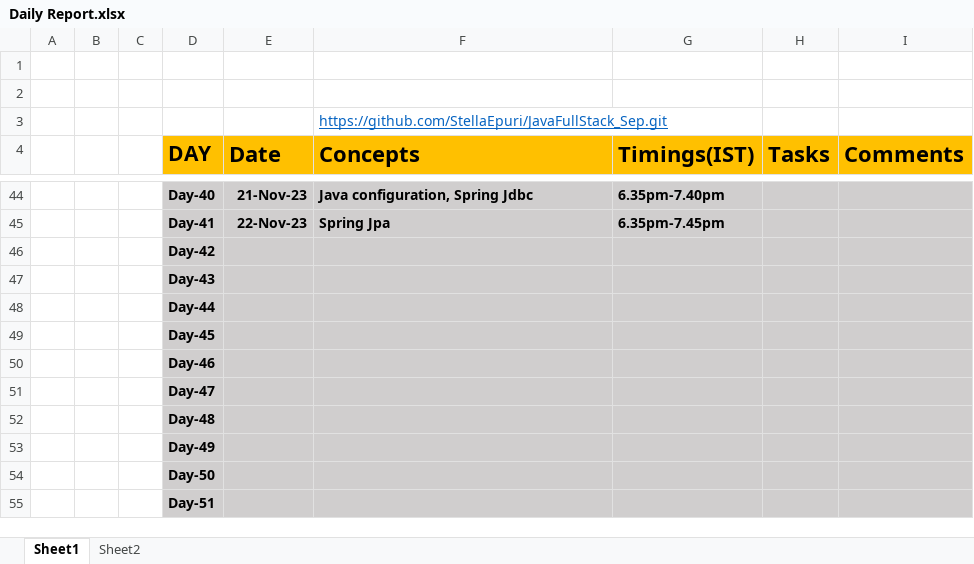
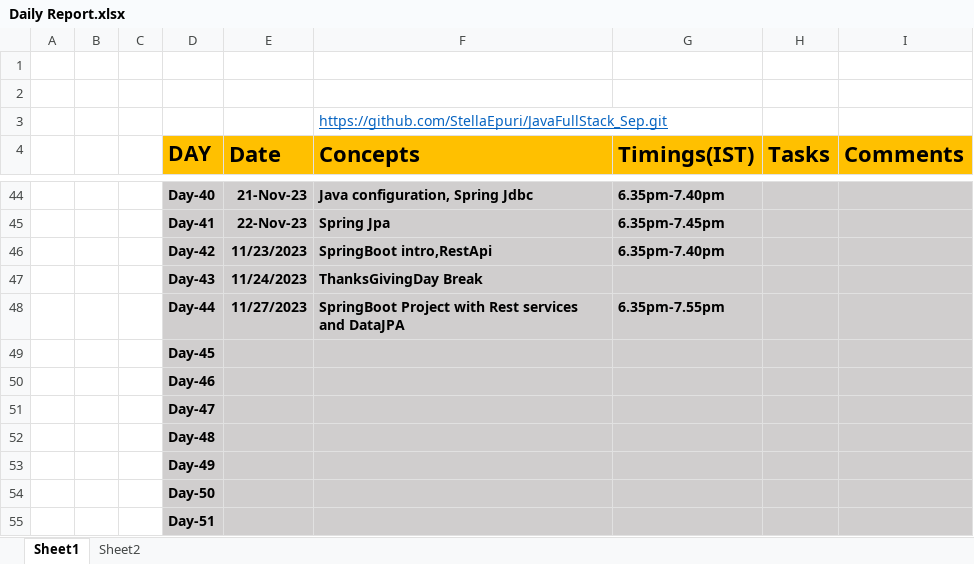
Before and after one commit to StellaEpuri/JavaFullStack_Sep, an Excel workbook: Daily Report.xlsx, sheet Sheet1, drawn as a sheet; only a part is shown, gaps mark what is left out; values as stored, in another font and other column widths than the file's, no borders; removed rows and columns are numbered as before the commit, all else as after; the diff names each change by its address in the sheet, - before the commit and + after, or states it on an @@ line.

```diff
--- a/Daily Report.xlsx (sheet Sheet1)
+++ b/Daily Report.xlsx (sheet Sheet1)
-row 46:  |  |  | Day-42
-row 47:  |  |  | Day-43
-row 48:  |  |  | Day-44
+row 46:  |  |  | Day-42 | 11/23/2023 | SpringBoot intro,RestApi | 6.35pm-7.40pm
+row 47:  |  |  | Day-43 | 11/24/2023 | ThanksGivingDay Break
+row 48:  |  |  | Day-44 | 11/27/2023 | SpringBoot Project with Rest services and DataJPA | 6.35pm-7.55pm
```
Also changed, not shown: 1 other file.
